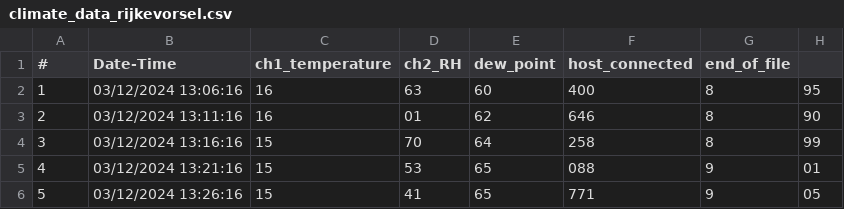
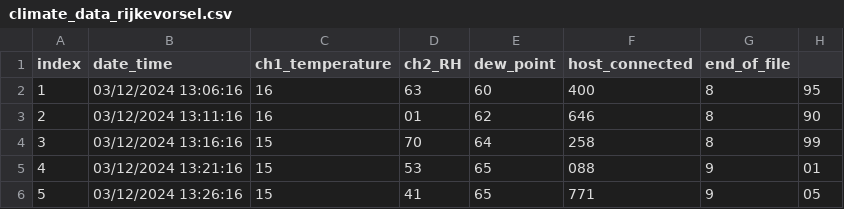
Before and after one commit to TjabbeN/Datamanipulation, a CSV file: climate_data_rijkevorsel.csv, drawn as a sheet; only a part is shown.

Commit message:
Update climate_data_rijkevorsel.csv

```diff
--- a/climate_data_rijkevorsel.csv
+++ b/climate_data_rijkevorsel.csv
@@ -1,2 +1,2 @@
-#,Date-Time,ch1_temperature,ch2_RH,dew_point,host_connected,end_of_file
+index,date_time,ch1_temperature,ch2_RH,dew_point,host_connected,end_of_file
 1,03/12/2024 13:06:16,16,63,60,400,8,95,,
```
